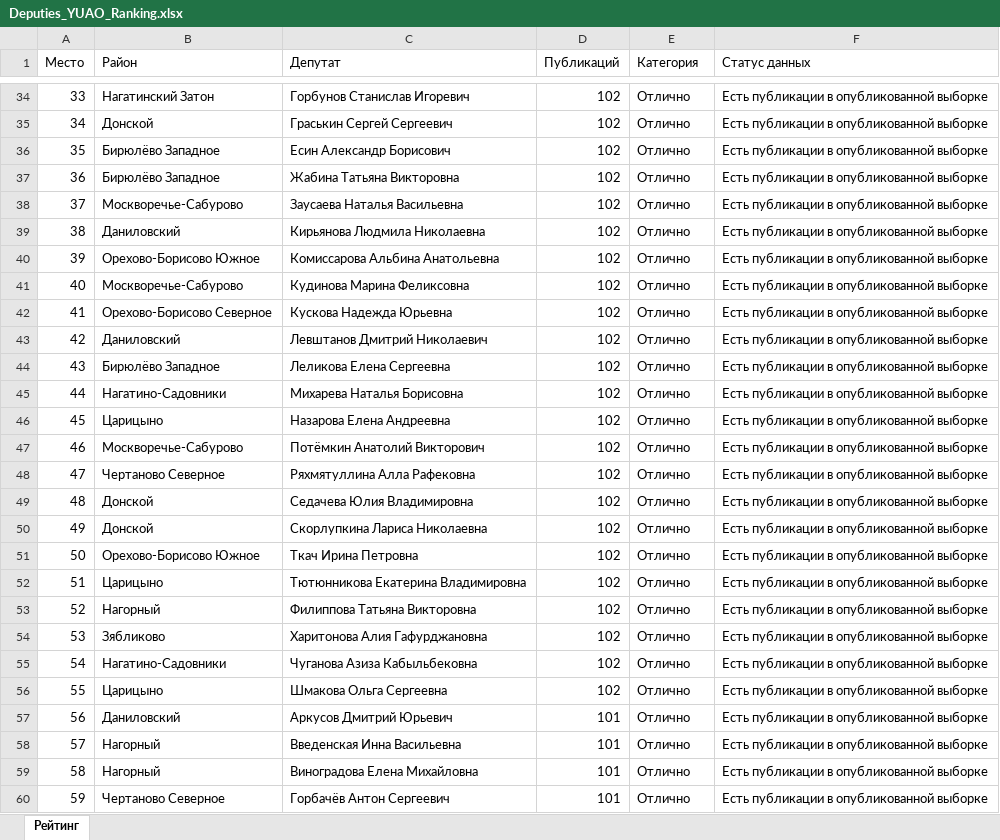
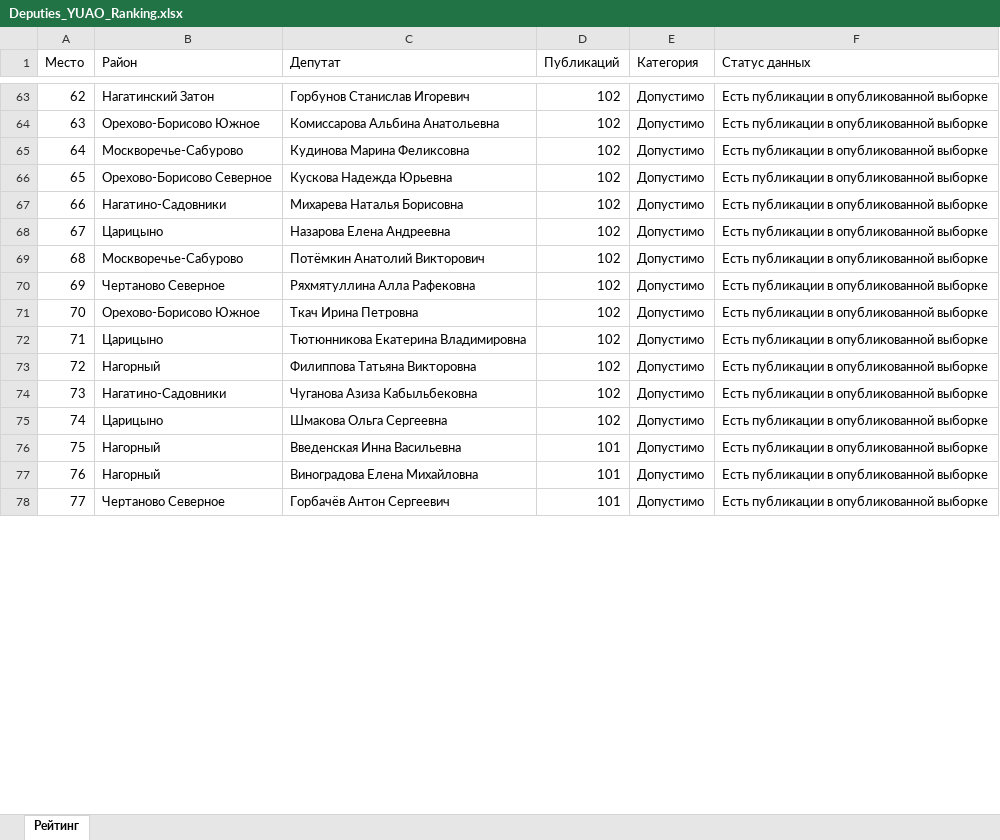
Before and after one commit to legion68910102-dotcom/deputy-monitor, an Excel workbook: Deputies_YUAO_Ranking.xlsx, sheet Рейтинг, drawn as a sheet; only a part is shown, gaps mark what is left out; values as stored, in another font and other column widths than the file's, no cell formats; removed rows and columns are numbered as before the commit, all else as after; the diff covers the shown part only; the diff names each change by its address in the sheet, - before the commit and + after, or states it on an @@ line.

```diff
--- a/Deputies_YUAO_Ranking.xlsx (sheet Рейтинг)
+++ b/Deputies_YUAO_Ranking.xlsx (sheet Рейтинг)
-A63 (Место): 33
+A63 (Место): 62
-E63 (Категория): Отлично
+E63 (Категория): Допустимо
-row 35: 34 | Донской | Граськин Сергей Сергеевич | 102 | Отлично | Есть публикации в опубликованной выборке
-row 36: 35 | Бирюлёво Западное | Есин Александр Борисович | 102 | Отлично | Есть публикации в опубликованной выборке
-row 37: 36 | Бирюлёво Западное | Жабина Татьяна Викторовна | 102 | Отлично | Есть публикации в опубликованной выборке
-row 38: 37 | Москворечье-Сабурово | Заусаева Наталья Васильевна | 102 | Отлично | Есть публикации в опубликованной выборке
-row 39: 38 | Даниловский | Кирьянова Людмила Николаевна | 102 | Отлично | Есть публикации в опубликованной выборке
-A64 (Место): 39
+A64 (Место): 63
-E64:E66 (Категория): Отлично
+E64:E66 (Категория): Допустимо
-A65 (Место): 40
+A65 (Место): 64
-A66 (Место): 41
+A66 (Место): 65
-row 43: 42 | Даниловский | Левштанов Дмитрий Николаевич | 102 | Отлично | Есть публикации в опубликованной выборке
-row 44: 43 | Бирюлёво Западное | Леликова Елена Сергеевна | 102 | Отлично | Есть публикации в опубликованной выборке
-A67 (Место): 44
+A67 (Место): 66
-E67:E70 (Категория): Отлично
+E67:E70 (Категория): Допустимо
-A68 (Место): 45
+A68 (Место): 67
-A69 (Место): 46
+A69 (Место): 68
-A70 (Место): 47
+A70 (Место): 69
-row 49: 48 | Донской | Седачева Юлия Владимировна | 102 | Отлично | Есть публикации в опубликованной выборке
-row 50: 49 | Донской | Скорлупкина Лариса Николаевна | 102 | Отлично | Есть публикации в опубликованной выборке
-A71 (Место): 50
+A71 (Место): 70
-E71:E73 (Категория): Отлично
+E71:E73 (Категория): Допустимо
-A72 (Место): 51
+A72 (Место): 71
-A73 (Место): 52
+A73 (Место): 72
-row 54: 53 | Зябликово | Харитонова Алия Гафурджановна | 102 | Отлично | Есть публикации в опубликованной выборке
-A74 (Место): 54
+A74 (Место): 73
-E74:E75 (Категория): Отлично
+E74:E75 (Категория): Допустимо
-A75 (Место): 55
+A75 (Место): 74
-row 57: 56 | Даниловский | Аркусов Дмитрий Юрьевич | 101 | Отлично | Есть публикации в опубликованной выборке
-A76 (Место): 57
+A76 (Место): 75
-E76:E78 (Категория): Отлично
+E76:E78 (Категория): Допустимо
-A77 (Место): 58
+A77 (Место): 76
-A78 (Место): 59
+A78 (Место): 77
```
Also changed, not shown: 42 added rows, 31 removed rows and 63 edited cells elsewhere in this sheet, cell formats, 1 other file.
